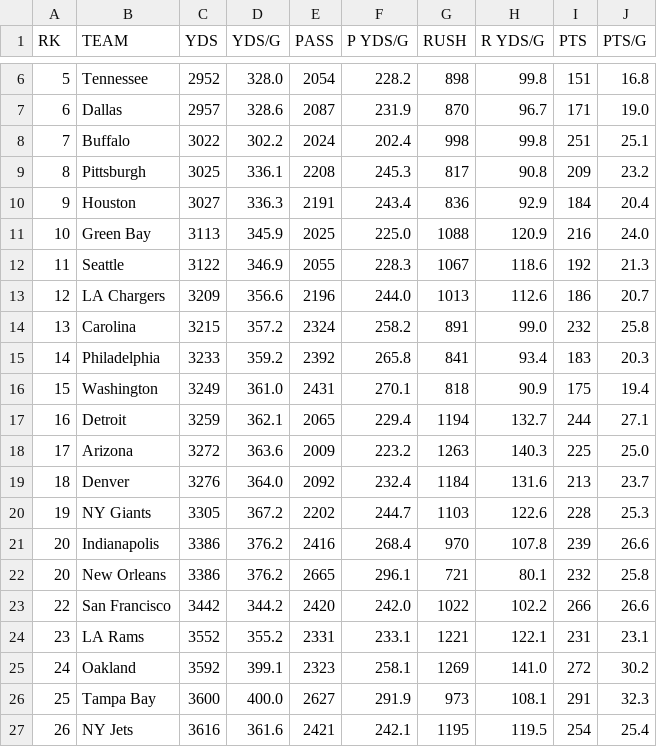
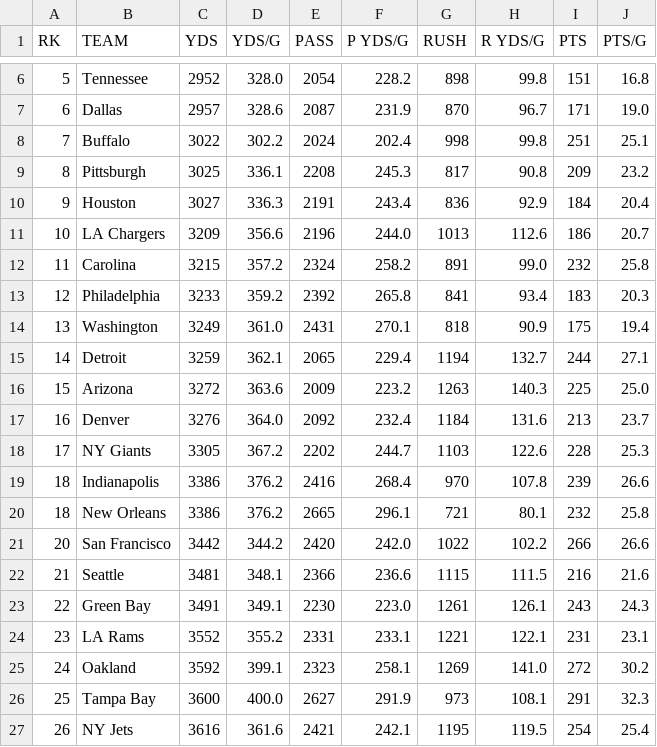
Before and after one commit to Crypto-Spartan/ProjectDarkErebus, a CSV file: nfl_stats_def_week11.csv, drawn as a sheet; only a part is shown, gaps mark what is left out.

```diff
--- a/nfl_stats_def_week11.csv
+++ b/nfl_stats_def_week11.csv
@@ -10,15 +10,15 @@ RK,TEAM,YDS,YDS/G,PASS,P YDS/G,RUSH,R YDS/G,PTS,PTS/G
 9,Houston,3027,336.3,2191,243.4,836,92.9,184,20.4
-10,Green Bay,3113,345.9,2025,225.0,1088,120.9,216,24.0
-11,Seattle,3122,346.9,2055,228.3,1067,118.6,192,21.3
-12,LA Chargers,3209,356.6,2196,244.0,1013,112.6,186,20.7
-13,Carolina,3215,357.2,2324,258.2,891,99.0,232,25.8
-14,Philadelphia,3233,359.2,2392,265.8,841,93.4,183,20.3
-15,Washington,3249,361.0,2431,270.1,818,90.9,175,19.4
-16,Detroit,3259,362.1,2065,229.4,1194,132.7,244,27.1
-17,Arizona,3272,363.6,2009,223.2,1263,140.3,225,25.0
-18,Denver,3276,364.0,2092,232.4,1184,131.6,213,23.7
-19,NY Giants,3305,367.2,2202,244.7,1103,122.6,228,25.3
-20,Indianapolis,3386,376.2,2416,268.4,970,107.8,239,26.6
-20,New Orleans,3386,376.2,2665,296.1,721,80.1,232,25.8
-22,San Francisco,3442,344.2,2420,242.0,1022,102.2,266,26.6
+10,LA Chargers,3209,356.6,2196,244.0,1013,112.6,186,20.7
+11,Carolina,3215,357.2,2324,258.2,891,99.0,232,25.8
+12,Philadelphia,3233,359.2,2392,265.8,841,93.4,183,20.3
+13,Washington,3249,361.0,2431,270.1,818,90.9,175,19.4
+14,Detroit,3259,362.1,2065,229.4,1194,132.7,244,27.1
+15,Arizona,3272,363.6,2009,223.2,1263,140.3,225,25.0
+16,Denver,3276,364.0,2092,232.4,1184,131.6,213,23.7
+17,NY Giants,3305,367.2,2202,244.7,1103,122.6,228,25.3
+18,Indianapolis,3386,376.2,2416,268.4,970,107.8,239,26.6
+18,New Orleans,3386,376.2,2665,296.1,721,80.1,232,25.8
+20,San Francisco,3442,344.2,2420,242.0,1022,102.2,266,26.6
+21,Seattle,3481,348.1,2366,236.6,1115,111.5,216,21.6
+22,Green Bay,3491,349.1,2230,223.0,1261,126.1,243,24.3
 23,LA Rams,3552,355.2,2331,233.1,1221,122.1,231,23.1
```
Also changed, not shown: nfl_lines_week11.csv, nfl_stats_off_week11.csv, 7 other files.
